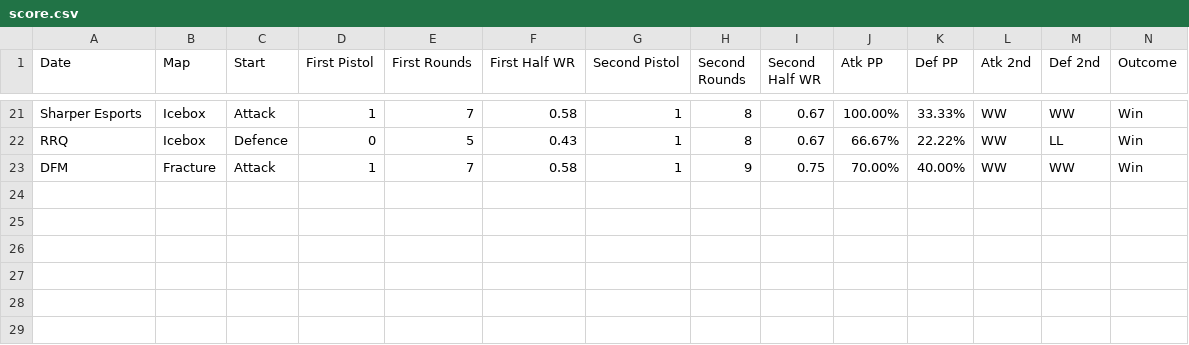
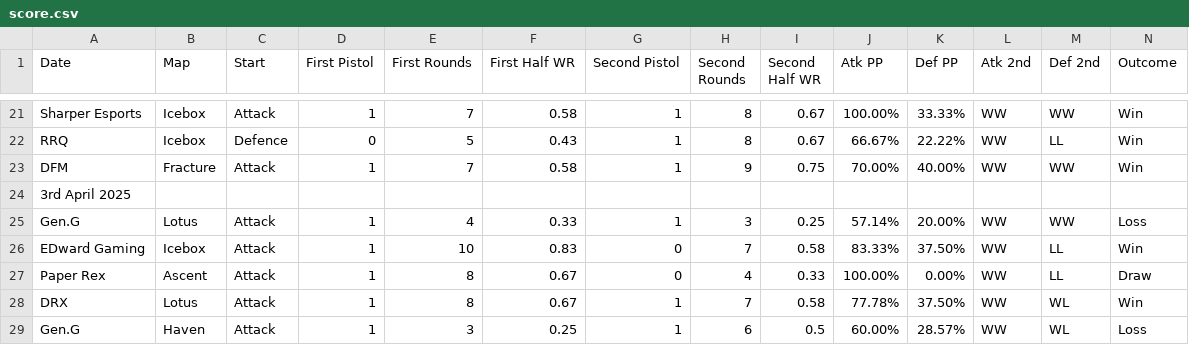
Before and after one commit to OTSEndPoem/valorant-comp-dashboard, a CSV file: score.csv, drawn as a sheet; only a part is shown, gaps mark what is left out; the diff names each change by its address in the sheet, - before the commit and + after, or states it on an @@ line.

```diff
--- a/score.csv
+++ b/score.csv
+row 24: 3rd April 2025
+row 25: Gen.G | Lotus | Attack | 1 | 4 | 0.33 | 1 | 3 | 0.25 | 57.14% | 20.00% | WW | WW | Loss
+row 26: EDward Gaming | Icebox | Attack | 1 | 10 | 0.83 | 0 | 7 | 0.58 | 83.33% | 37.50% | WW | LL | Win
+row 27: Paper Rex | Ascent | Attack | 1 | 8 | 0.67 | 0 | 4 | 0.33 | 100.00% | 0.00% | WW | LL | Draw
+row 28: DRX | Lotus | Attack | 1 | 8 | 0.67 | 1 | 7 | 0.58 | 77.78% | 37.50% | WW | WL | Win
+row 29: Gen.G | Haven | Attack | 1 | 3 | 0.25 | 1 | 6 | 0.5 | 60.00% | 28.57% | WW | WL | Loss
```
Also changed, not shown: cleaned_score.csv, form.csv.
